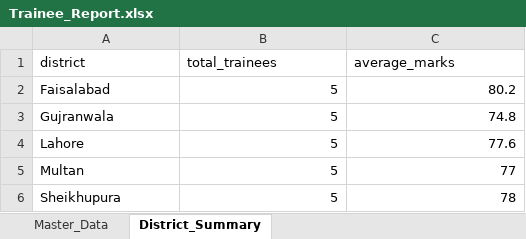
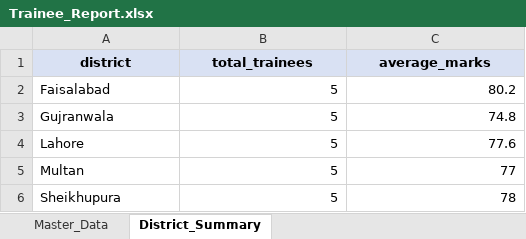
Before and after one commit to ZainBashir29/Focused-Practice, an Excel workbook: python/pandas/Trainee_Report.xlsx, sheet District_Summary, drawn as a sheet; values as stored, in another font and other column widths than the file's, no borders; the diff names each change by its address in the sheet, - before the commit and + after, or states it on an @@ line.

```diff
--- a/python/pandas/Trainee_Report.xlsx (sheet District_Summary)
+++ b/python/pandas/Trainee_Report.xlsx (sheet District_Summary)
@@ A1:C1 fill: none → #D9E1F3, bold: off → on, alignment: left → center @@
```
Also changed, not shown: sheet Master_Data, 1 other file.
